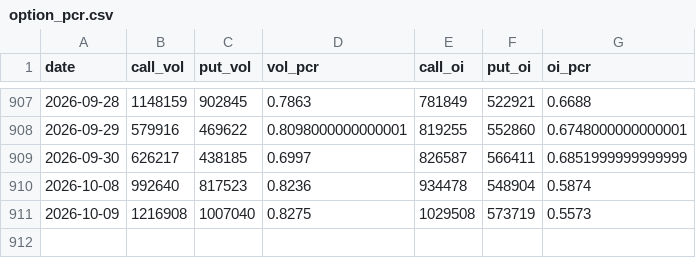
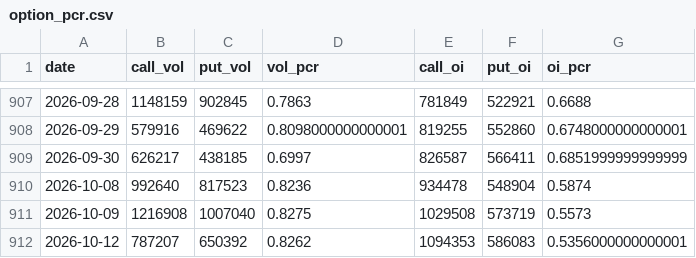
Before and after one commit to whao79-sudo/cyb-mdh-analysis, a CSV file: data/option_pcr.csv, drawn as a sheet; only a part is shown, gaps mark what is left out; the diff names each change by its address in the sheet, - before the commit and + after, or states it on an @@ line.

```diff
--- a/data/option_pcr.csv
+++ b/data/option_pcr.csv
+row 912: 2026-10-12 | 787207 | 650392 | 0.8262 | 1094353 | 586083 | 0.5356000000000001
```
Also changed, not shown: 28 other files.
